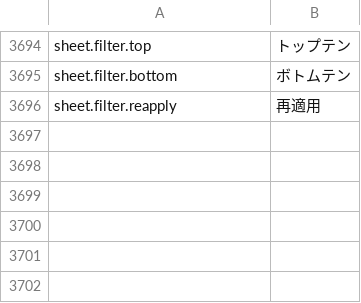
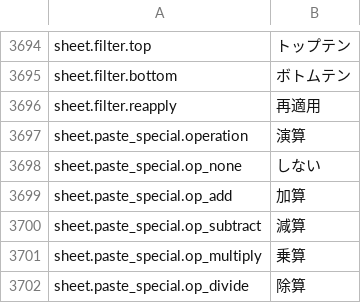
Before and after one commit to jade-rs/jade-office, a TSV file: crates/jade-gpui-app/i18n/ja.tsv, drawn as a sheet; only a part is shown, gaps mark what is left out; the diff names each change by its address in the sheet, - before the commit and + after, or states it on an @@ line.

```diff
--- a/crates/jade-gpui-app/i18n/ja.tsv
+++ b/crates/jade-gpui-app/i18n/ja.tsv
+row 3697: sheet.paste_special.operation | 演算
+row 3698: sheet.paste_special.op_none | しない
+row 3699: sheet.paste_special.op_add | 加算
+row 3700: sheet.paste_special.op_subtract | 減算
+row 3701: sheet.paste_special.op_multiply | 乗算
+row 3702: sheet.paste_special.op_divide | 除算
```
Also changed, not shown: crates/jade-gpui-app/i18n/en.tsv, 5 other files.
